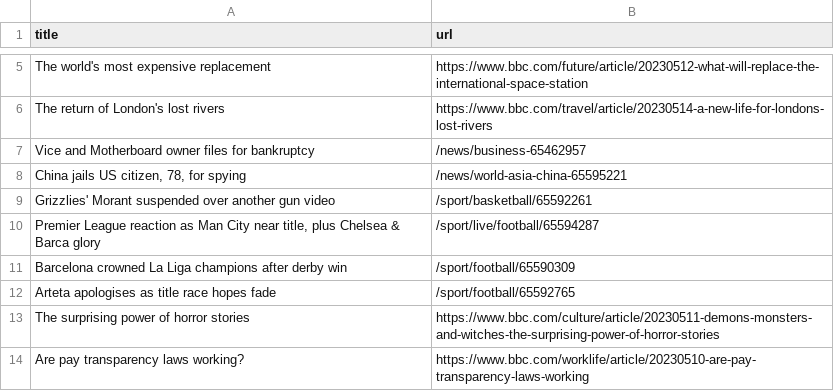
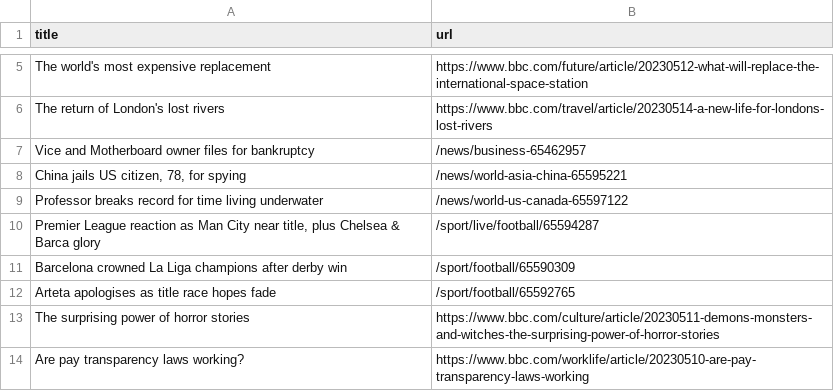
Before and after one commit to vlsachdev/automatic-scraper-bbc, a CSV file: bbc.csv, drawn as a sheet; only a part is shown, gaps mark what is left out.

```diff
--- a/bbc.csv
+++ b/bbc.csv
@@ -8,3 +8,3 @@ Vice and Motherboard owner files for bankruptcy,/news/business-65462957
 "China jails US citizen, 78, for spying",/news/world-asia-china-65595221
-Grizzlies' Morant suspended over another gun video,/sport/basketball/65592261
+Professor breaks record for time living underwater,/news/world-us-canada-65597122
 "Premier League reaction as Man City near title, plus Chelsea & Barca glory",/sport/live/football/65594287
```
